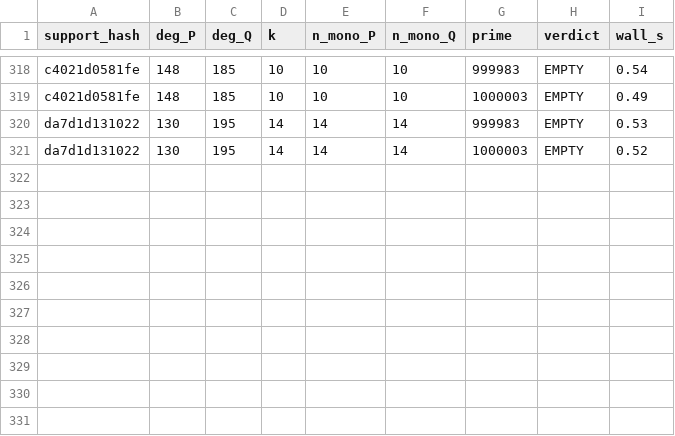
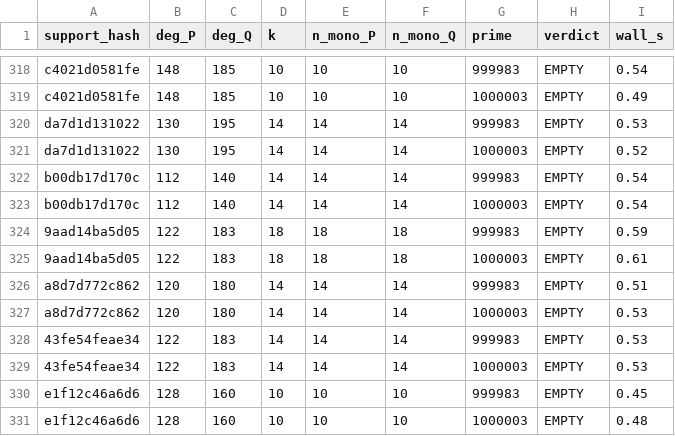
Before and after one commit to git-df-scott/jacobian_planar, a CSV file: night3/collision_sweep.csv, drawn as a sheet; only a part is shown, gaps mark what is left out; the diff names each change by its address in the sheet, - before the commit and + after, or states it on an @@ line.

```diff
--- a/night3/collision_sweep.csv
+++ b/night3/collision_sweep.csv
+row 322: b00db17d170c | 112 | 140 | 14 | 14 | 14 | 999983 | EMPTY | 0.54
+row 323: b00db17d170c | 112 | 140 | 14 | 14 | 14 | 1000003 | EMPTY | 0.54
+row 324: 9aad14ba5d05 | 122 | 183 | 18 | 18 | 18 | 999983 | EMPTY | 0.59
+row 325: 9aad14ba5d05 | 122 | 183 | 18 | 18 | 18 | 1000003 | EMPTY | 0.61
+row 326: a8d7d772c862 | 120 | 180 | 14 | 14 | 14 | 999983 | EMPTY | 0.51
+row 327: a8d7d772c862 | 120 | 180 | 14 | 14 | 14 | 1000003 | EMPTY | 0.53
+row 328: 43fe54feae34 | 122 | 183 | 14 | 14 | 14 | 999983 | EMPTY | 0.53
+row 329: 43fe54feae34 | 122 | 183 | 14 | 14 | 14 | 1000003 | EMPTY | 0.53
+row 330: e1f12c46a6d6 | 128 | 160 | 10 | 10 | 10 | 999983 | EMPTY | 0.45
+row 331: e1f12c46a6d6 | 128 | 160 | 10 | 10 | 10 | 1000003 | EMPTY | 0.48
```
Also changed, not shown: 5 other files.
